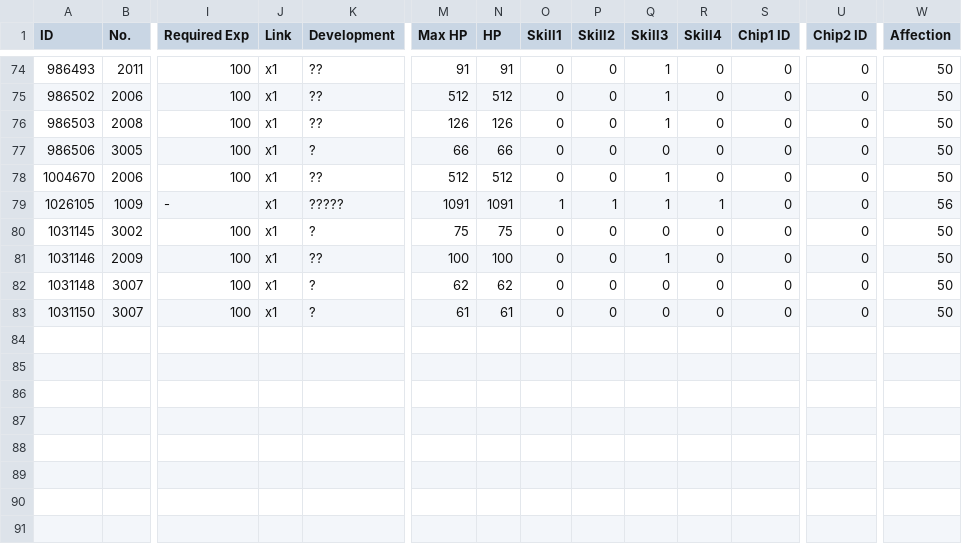
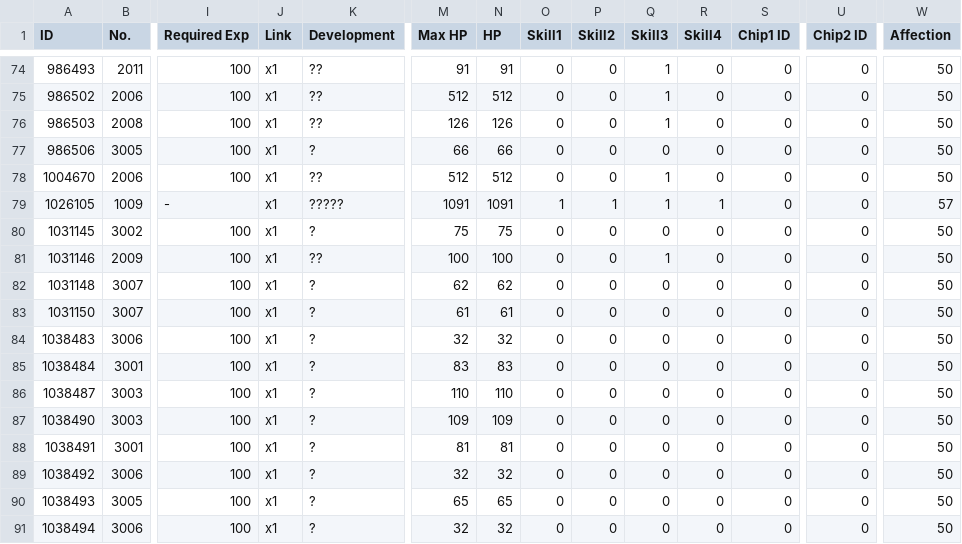
Before and after one commit to TheRealPetraLal/Info, a CSV file: Petra★Lal_878904_coalition_info.csv, drawn as a sheet; only a part is shown, gaps mark what is left out; rows hold the shown columns only; the diff names each change by its address in the sheet, - before the commit and + after, or states it on an @@ line.

```diff
--- a/Petra★Lal_878904_coalition_info.csv
+++ b/Petra★Lal_878904_coalition_info.csv
-W79 (Affection): 56
+W79 (Affection): 57
+row 84: 1038483 | 3006 | 100 | x1 | ? | 32 | 32 | 0 | 0 | 0 | 0 | 0 | 0 | 50
+row 85: 1038484 | 3001 | 100 | x1 | ? | 83 | 83 | 0 | 0 | 0 | 0 | 0 | 0 | 50
+row 86: 1038487 | 3003 | 100 | x1 | ? | 110 | 110 | 0 | 0 | 0 | 0 | 0 | 0 | 50
+row 87: 1038490 | 3003 | 100 | x1 | ? | 109 | 109 | 0 | 0 | 0 | 0 | 0 | 0 | 50
+row 88: 1038491 | 3001 | 100 | x1 | ? | 81 | 81 | 0 | 0 | 0 | 0 | 0 | 0 | 50
+row 89: 1038492 | 3006 | 100 | x1 | ? | 32 | 32 | 0 | 0 | 0 | 0 | 0 | 0 | 50
+row 90: 1038493 | 3005 | 100 | x1 | ? | 65 | 65 | 0 | 0 | 0 | 0 | 0 | 0 | 50
+row 91: 1038494 | 3006 | 100 | x1 | ? | 32 | 32 | 0 | 0 | 0 | 0 | 0 | 0 | 50
```
Also changed, not shown: Petra★Lal_878904__theater_optimize_team.csv, Petra★Lal_878904_doll_info.csv, 4 other files.
